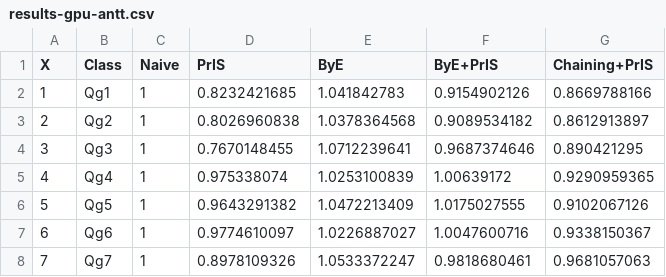
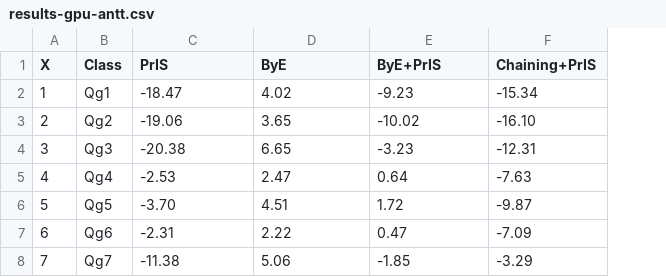
Before and after one commit to adarshpatil/my-hsa-paper, a CSV file: micro17/graphs/data/results-gpu-antt.csv, drawn as a sheet; only a part is shown; removed rows and columns are numbered as before the commit, all else as after; the diff covers the shown part only; the diff names each change by its address in the sheet, - before the commit and + after, or states it on an @@ line.

```diff
--- a/micro17/graphs/data/results-gpu-antt.csv
+++ b/micro17/graphs/data/results-gpu-antt.csv
-column C (Naive), rows 2-8: all 1
-C2 (PrIS): 0.8232421685
+C2 (PrIS): -18.47
-D2 (ByE): 1.041842783
+D2 (ByE): 4.02
-E2 (ByE+PrIS): 0.9154902126
+E2 (ByE+PrIS): -9.23
-F2 (Chaining+PrIS): 0.8669788166
+F2 (Chaining+PrIS): -15.34
-C3 (PrIS): 0.8026960838
+C3 (PrIS): -19.06
-D3 (ByE): 1.0378364568
+D3 (ByE): 3.65
-E3 (ByE+PrIS): 0.9089534182
+E3 (ByE+PrIS): -10.02
-F3 (Chaining+PrIS): 0.8612913897
+F3 (Chaining+PrIS): -16.10
-C4 (PrIS): 0.7670148455
+C4 (PrIS): -20.38
-D4 (ByE): 1.0712239641
+D4 (ByE): 6.65
-E4 (ByE+PrIS): 0.9687374646
+E4 (ByE+PrIS): -3.23
-F4 (Chaining+PrIS): 0.890421295
+F4 (Chaining+PrIS): -12.31
-C5 (PrIS): 0.975338074
+C5 (PrIS): -2.53
-D5 (ByE): 1.0253100839
+D5 (ByE): 2.47
-E5 (ByE+PrIS): 1.00639172
+E5 (ByE+PrIS): 0.64
-F5 (Chaining+PrIS): 0.9290959365
+F5 (Chaining+PrIS): -7.63
-C6 (PrIS): 0.9643291382
+C6 (PrIS): -3.70
-D6 (ByE): 1.0472213409
+D6 (ByE): 4.51
-E6 (ByE+PrIS): 1.0175027555
+E6 (ByE+PrIS): 1.72
-F6 (Chaining+PrIS): 0.9102067126
+F6 (Chaining+PrIS): -9.87
-C7 (PrIS): 0.9774610097
+C7 (PrIS): -2.31
-D7 (ByE): 1.0226887027
+D7 (ByE): 2.22
-E7 (ByE+PrIS): 1.0047600716
+E7 (ByE+PrIS): 0.47
-F7 (Chaining+PrIS): 0.9338150367
+F7 (Chaining+PrIS): -7.09
-C8 (PrIS): 0.8978109326
+C8 (PrIS): -11.38
-D8 (ByE): 1.0533372247
+D8 (ByE): 5.06
-E8 (ByE+PrIS): 0.9818680461
+E8 (ByE+PrIS): -1.85
-F8 (Chaining+PrIS): 0.9681057063
+F8 (Chaining+PrIS): -3.29
```
Also changed, not shown: 29 edited cells elsewhere in this file, micro17/graphs/data/motivation-gpu-cache.csv, micro17/graphs/data/results-cpu-antt.csv, 39 other files.
